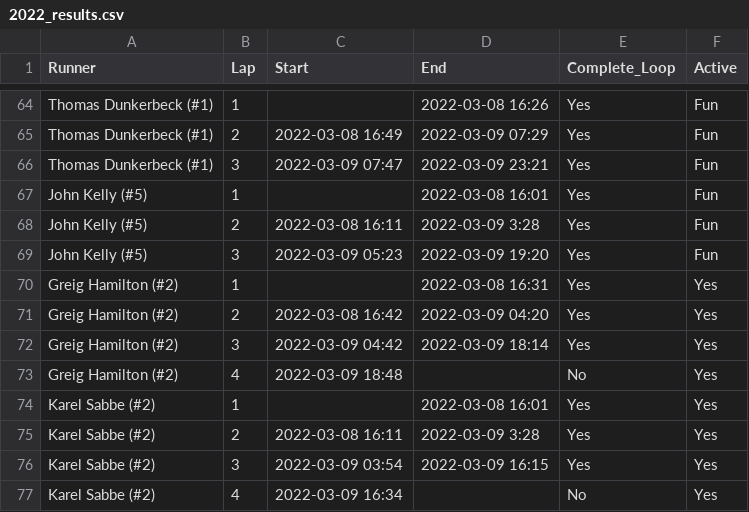
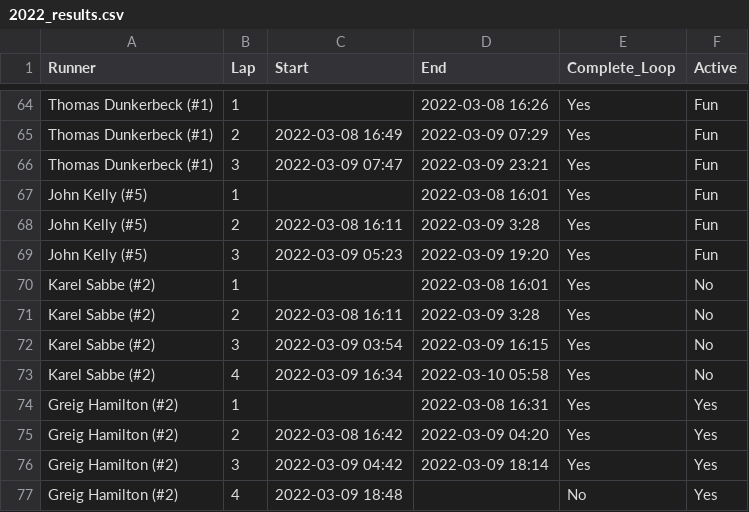
Before and after one commit to johnsug/barkley_plots, a CSV file: 2022_results.csv, drawn as a sheet; only a part is shown, gaps mark what is left out.

Commit message:
Update 2022_results.csv

```diff
--- a/2022_results.csv
+++ b/2022_results.csv
@@ -69,2 +69,6 @@ John Kelly (#5),2,2022-03-08 16:11,2022-03-09 3:28,Yes,Fun
 John Kelly (#5),3,2022-03-09 05:23,2022-03-09 19:20,Yes,Fun
+Karel Sabbe (#2),1,,2022-03-08 16:01,Yes,No
+Karel Sabbe (#2),2,2022-03-08 16:11,2022-03-09 3:28,Yes,No
+Karel Sabbe (#2),3,2022-03-09 03:54,2022-03-09 16:15,Yes,No
+Karel Sabbe (#2),4,2022-03-09 16:34,2022-03-10 05:58,Yes,No
 Greig Hamilton (#2),1,,2022-03-08 16:31,Yes,Yes
@@ -73,5 +77 @@ Greig Hamilton (#2),3,2022-03-09 04:42,2022-03-09 18:14,Yes,Yes
 Greig Hamilton (#2),4,2022-03-09 18:48,,No,Yes
-Karel Sabbe (#2),1,,2022-03-08 16:01,Yes,Yes
-Karel Sabbe (#2),2,2022-03-08 16:11,2022-03-09 3:28,Yes,Yes
-Karel Sabbe (#2),3,2022-03-09 03:54,2022-03-09 16:15,Yes,Yes
-Karel Sabbe (#2),4,2022-03-09 16:34,,No,Yes
```
